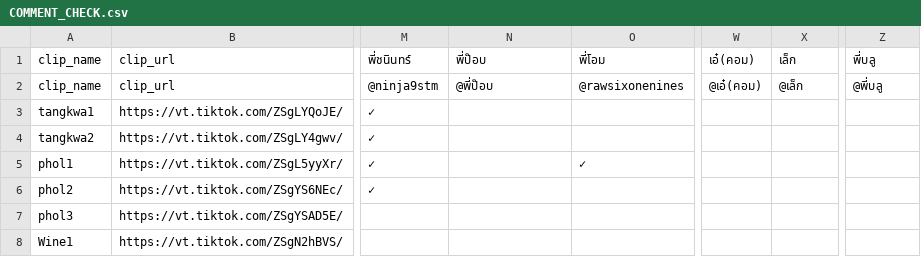
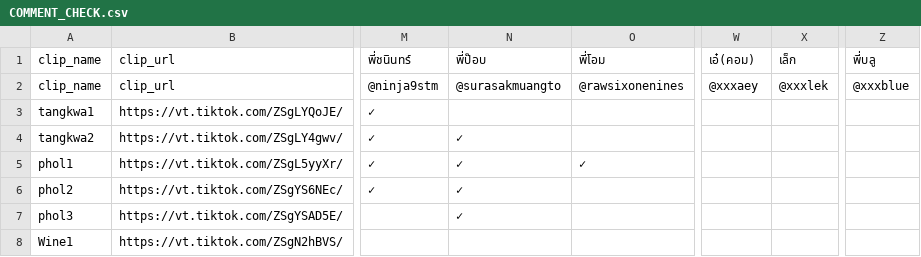
Before and after one commit to it-stm/tiktok, a CSV file: COMMENT_CHECK.csv, drawn as a sheet; only a part is shown, gaps mark what is left out; the diff names each change by its address in the sheet, - before the commit and + after, or states it on an @@ line.

Commit message:
Update TikTok comment report

```diff
--- a/COMMENT_CHECK.csv
+++ b/COMMENT_CHECK.csv
-N2: @พี่ป๊อบ
+N2: @surasakmuangto
-W2: @เอ๋(คอม)
+W2: @xxxaey
-X2: @เล็ก
+X2: @xxxlek
-Z2: @พี่บลู
+Z2: @xxxblue
-N4:N7: (empty)
+N4:N7: ✓
```
